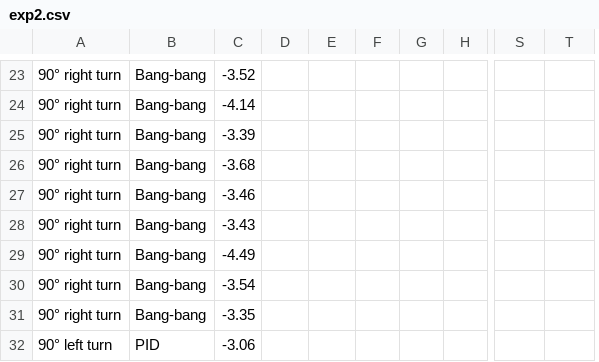
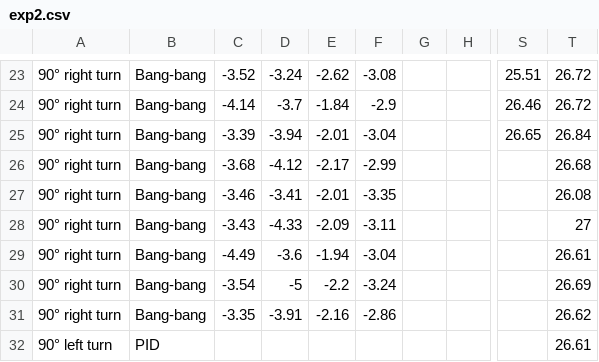
Before and after one commit to kylexu3/exp, a CSV file: exp2.csv, drawn as a sheet; only a part is shown, gaps mark what is left out; removed rows and columns are numbered as before the commit, all else as after; the diff covers the shown part only; the diff names each change by its address in the sheet, - before the commit and + after, or states it on an @@ line.

```diff
--- a/exp2.csv
+++ b/exp2.csv
+column F, rows 23-31: -3.08 | -2.9 | -3.04 | -2.99 | -3.35 | -3.11 | -3.04 | -3.24 | -2.86
-column G, empty
-D23: (empty)
+D23: -3.24
-E23: (empty)
+E23: -2.62
-S23: (empty)
+S23: 25.51
-T23:T24: (empty)
+T23:T24: 26.72
-D24: (empty)
+D24: -3.7
-E24: (empty)
+E24: -1.84
-S24: (empty)
+S24: 26.46
-D25: (empty)
+D25: -3.94
-E25: (empty)
+E25: -2.01
-S25: (empty)
+S25: 26.65
-T25: (empty)
+T25: 26.84
-D26: (empty)
+D26: -4.12
-E26: (empty)
+E26: -2.17
-T26: (empty)
+T26: 26.68
-D27: (empty)
+D27: -3.41
-E27: (empty)
+E27: -2.01
-T27: (empty)
+T27: 26.08
-D28: (empty)
+D28: -4.33
-E28: (empty)
+E28: -2.09
-T28: (empty)
+T28: 27
-D29: (empty)
+D29: -3.6
-E29: (empty)
+E29: -1.94
-T29: (empty)
+T29: 26.61
-D30: (empty)
+D30: -5
-E30: (empty)
+E30: -2.2
-T30: (empty)
+T30: 26.69
-D31: (empty)
+D31: -3.91
-E31: (empty)
+E31: -2.16
-T31: (empty)
+T31: 26.62
-C32: -3.06
+C32: (empty)
-T32: (empty)
+T32: 26.61
```
Also changed, not shown: 154 edited cells elsewhere in this file.
